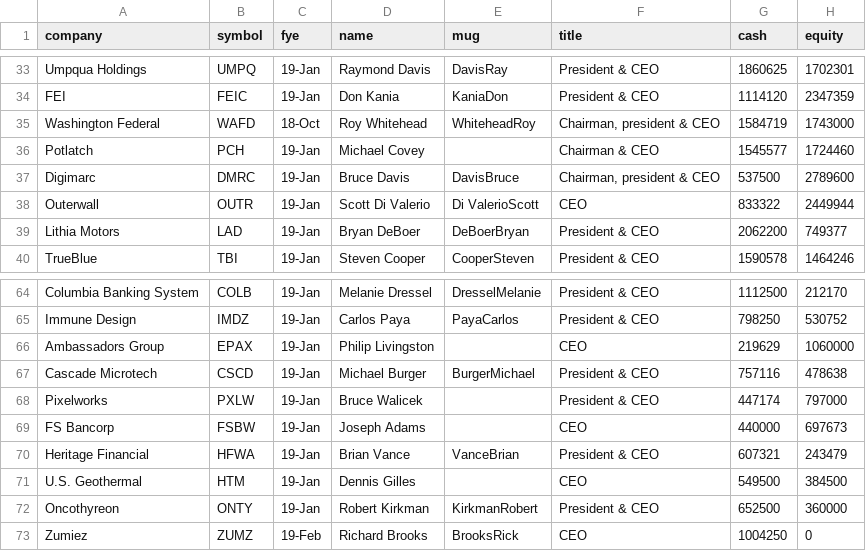
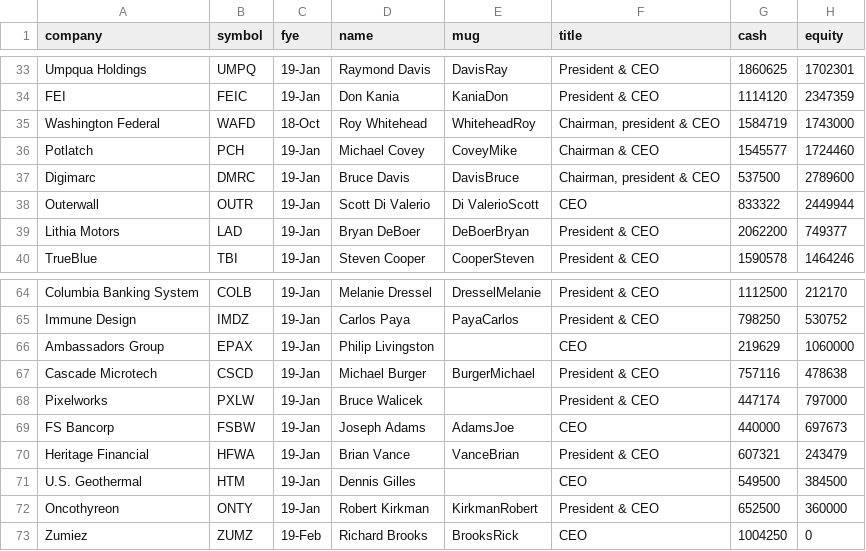
Before and after one commit to seattletimes/ceo-pay-2015, a CSV file: data/ceo_pay_2015_v3.csv, drawn as a sheet; only a part is shown, gaps mark what is left out; the diff names each change by its address in the sheet, - before the commit and + after, or states it on an @@ line.

```diff
--- a/data/ceo_pay_2015_v3.csv
+++ b/data/ceo_pay_2015_v3.csv
-E36 (mug): (empty)
+E36 (mug): CoveyMike
-E69 (mug): (empty)
+E69 (mug): AdamsJoe
```
Also changed, not shown: 2 other files.
